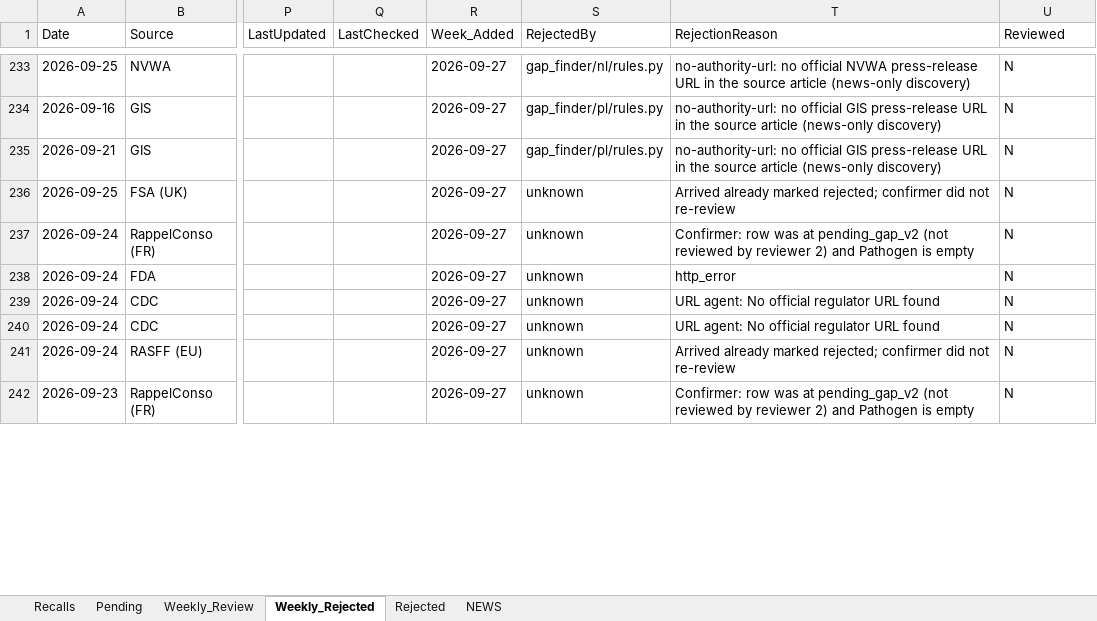
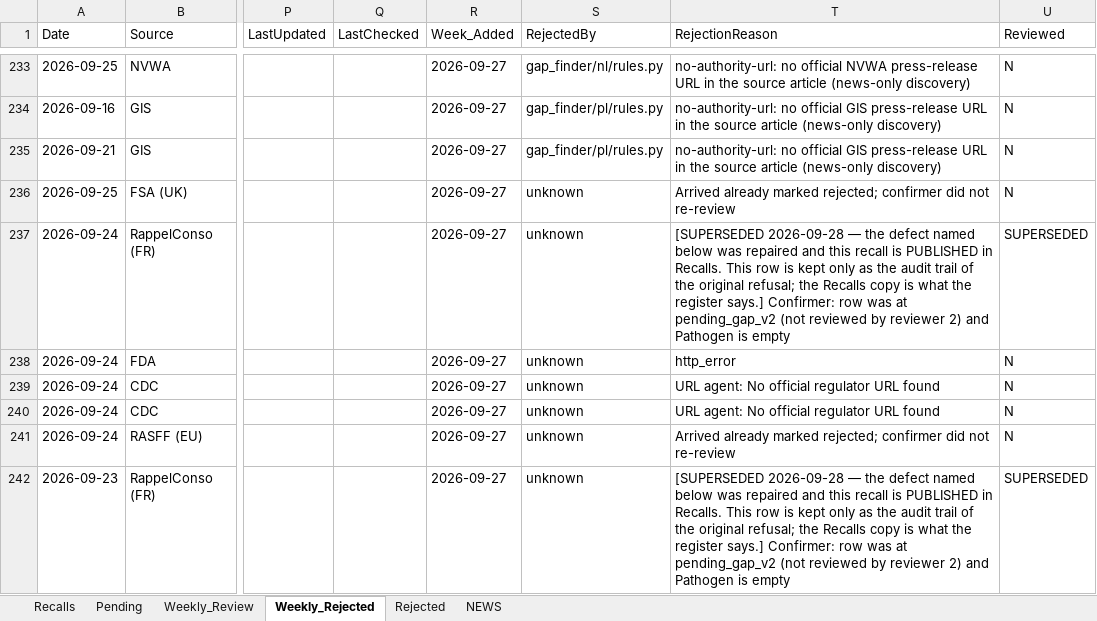
Before and after one commit to gstoforos/Food-Safety-Intelligence-System, an Excel workbook: docs/data/recalls.xlsx, sheet Weekly_Rejected, drawn as a sheet; only a part is shown, gaps mark what is left out; values as stored, in another font and other column widths than the file's, no borders; the diff covers the shown part only; the diff names each change by its address in the sheet, - before the commit and + after, or states it on an @@ line.

```diff
--- a/docs/data/recalls.xlsx (sheet Weekly_Rejected)
+++ b/docs/data/recalls.xlsx (sheet Weekly_Rejected)
-T237 (RejectionReason): Confirmer: row…
+T237 (RejectionReason): [SUPERSEDED 2026-09-28 — the defect named below was repaired and this recall is PUBLISHED in Recalls. This row is kept only as the audit trail of the original refusal; the Recalls copy is what the register says.] Confirmer: row…
-U237 (Reviewed): N
+U237 (Reviewed): SUPERSEDED
-T242 (RejectionReason): Confirmer: row…
+T242 (RejectionReason): [SUPERSEDED 2026-09-28 — the defect named below was repaired and this recall is PUBLISHED in Recalls. This row is kept only as the audit trail of the original refusal; the Recalls copy is what the register says.] Confirmer: row…
-U242 (Reviewed): N
+U242 (Reviewed): SUPERSEDED
```
Also changed, not shown: 22 edited cells elsewhere in this sheet, sheet Pending, sheet NEWS, sheet Rejected.
